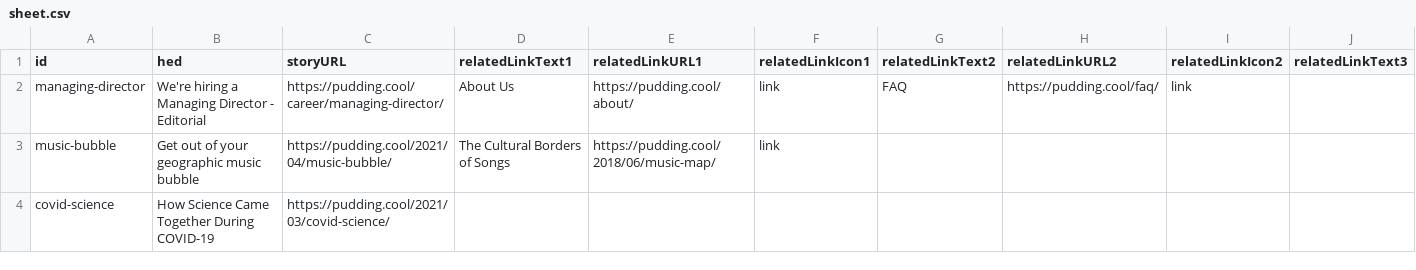
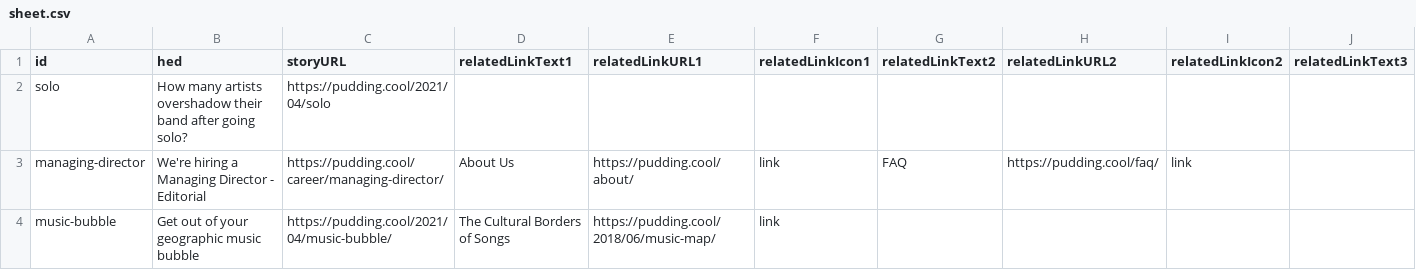
Before and after one commit to the-pudding/ig-links, a CSV file: src/data/sheet.csv, drawn as a sheet; only a part is shown; the shorter side is filled out with more unchanged rows; rows hold the shown columns only; the diff names each change by its address in the sheet, - before the commit and + after, or states it on an @@ line.

Commit message:
adds solo

```diff
--- a/src/data/sheet.csv
+++ b/src/data/sheet.csv
+row 2: solo | How many artists overshadow their band after going solo? | https://pudding.cool/2021/04/solo
```
Also changed, not shown: 3 other files.
